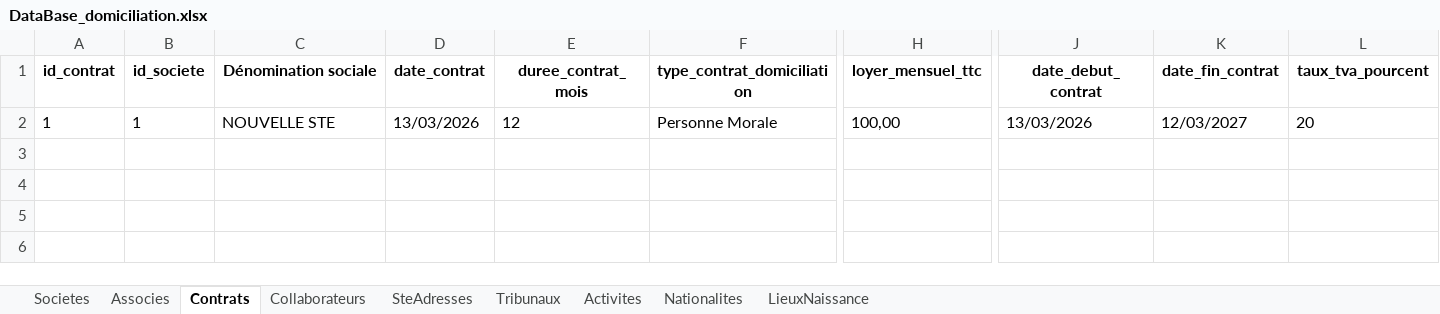
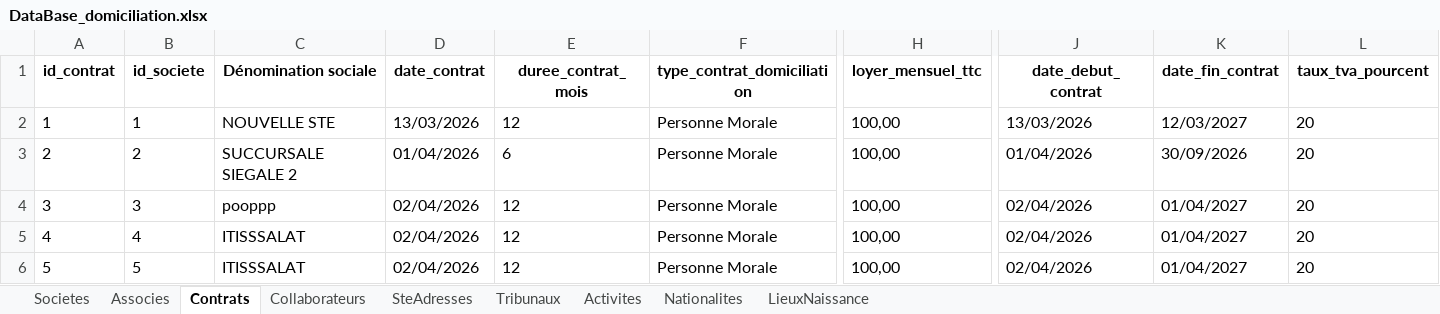
Before and after one commit to LearniTome/Center-Domiciliation-App, an Excel workbook: databases/DataBase_domiciliation.xlsx, sheet Contrats, drawn as a sheet; only a part is shown, gaps mark what is left out; values as stored, in another font and other column widths than the file's, no borders; rows hold the shown columns only; the diff names each change by its address in the sheet, - before the commit and + after, or states it on an @@ line.

```diff
--- a/databases/DataBase_domiciliation.xlsx (sheet Contrats)
+++ b/databases/DataBase_domiciliation.xlsx (sheet Contrats)
+row 3: 2 | 2 | SUCCURSALE SIEGALE 2 | 01/04/2026 | 6 | Personne Morale | 100,00 | 01/04/2026 | 30/09/2026 | 20
+row 4: 3 | 3 | pooppp | 02/04/2026 | 12 | Personne Morale | 100,00 | 02/04/2026 | 01/04/2027 | 20
+row 5: 4 | 4 | ITISSSALAT | 02/04/2026 | 12 | Personne Morale | 100,00 | 02/04/2026 | 01/04/2027 | 20
+row 6: 5 | 5 | ITISSSALAT | 02/04/2026 | 12 | Personne Morale | 100,00 | 02/04/2026 | 01/04/2027 | 20
```
Also changed, not shown: sheet Associes, sheet Societes, sheet Collaborateurs, 49 other files.
